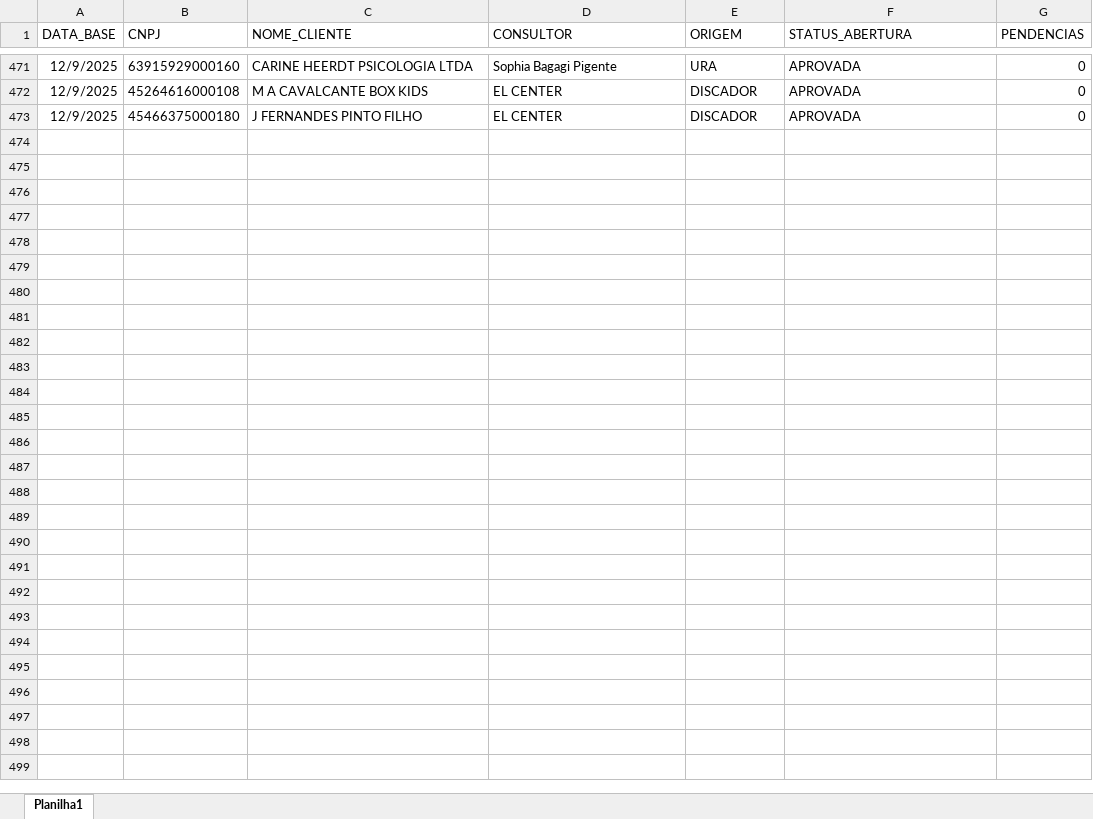
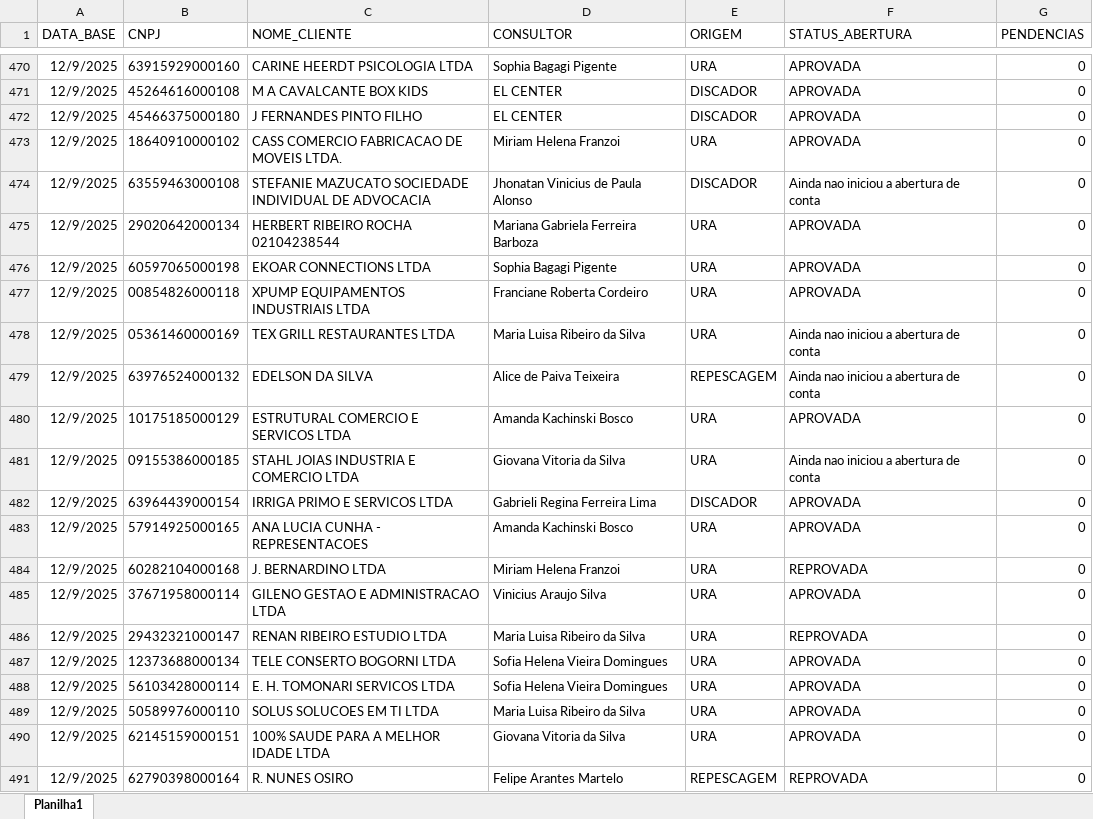
Before and after one commit to Augusto05/atlas, an Excel workbook: first-atlas/producao_2025-12.xlsx, sheet Planilha1, drawn as a sheet; only a part is shown, gaps mark what is left out; values as stored, in another font and other column widths than the file's, no borders; the diff covers the shown part only; the diff names each change by its address in the sheet, - before the commit and + after, or states it on an @@ line.

Commit message:
updated balde and producao - base 11/12/2025

```diff
--- a/first-atlas/producao_2025-12.xlsx (sheet Planilha1)
+++ b/first-atlas/producao_2025-12.xlsx (sheet Planilha1)
+row 473: 12/9/2025 | 18640910000102 | CASS COMERCIO FABRICACAO DE MOVEIS LTDA. | Miriam Helena Franzoi | URA | APROVADA | 0
+row 474: 12/9/2025 | 63559463000108 | STEFANIE MAZUCATO SOCIEDADE INDIVIDUAL DE ADVOCACIA | Jhonatan Vinicius de Paula Alonso | DISCADOR | Ainda nao iniciou a abertura de conta | 0
+row 475: 12/9/2025 | 29020642000134 | HERBERT RIBEIRO ROCHA 02104238544 | Mariana Gabriela Ferreira Barboza | URA | APROVADA | 0
+row 476: 12/9/2025 | 60597065000198 | EKOAR CONNECTIONS LTDA | Sophia Bagagi Pigente | URA | APROVADA | 0
+row 477: 12/9/2025 | 00854826000118 | XPUMP EQUIPAMENTOS INDUSTRIAIS LTDA | Franciane Roberta Cordeiro | URA | APROVADA | 0
+row 478: 12/9/2025 | 05361460000169 | TEX GRILL RESTAURANTES LTDA | Maria Luisa Ribeiro da Silva | URA | Ainda nao iniciou a abertura de conta | 0
+row 479: 12/9/2025 | 63976524000132 | EDELSON DA SILVA | Alice de Paiva Teixeira | REPESCAGEM | Ainda nao iniciou a abertura de conta | 0
+row 480: 12/9/2025 | 10175185000129 | ESTRUTURAL COMERCIO E SERVICOS LTDA | Amanda Kachinski Bosco | URA | APROVADA | 0
+row 481: 12/9/2025 | 09155386000185 | STAHL JOIAS INDUSTRIA E COMERCIO LTDA | Giovana Vitoria da Silva | URA | Ainda nao iniciou a abertura de conta | 0
+row 482: 12/9/2025 | 63964439000154 | IRRIGA PRIMO E SERVICOS LTDA | Gabrieli Regina Ferreira Lima | DISCADOR | APROVADA | 0
+row 483: 12/9/2025 | 57914925000165 | ANA LUCIA CUNHA - REPRESENTACOES | Amanda Kachinski Bosco | URA | APROVADA | 0
+row 484: 12/9/2025 | 60282104000168 | J. BERNARDINO LTDA | Miriam Helena Franzoi | URA | REPROVADA | 0
+row 485: 12/9/2025 | 37671958000114 | GILENO GESTAO E ADMINISTRACAO LTDA | Vinicius Araujo Silva | URA | APROVADA | 0
+row 486: 12/9/2025 | 29432321000147 | RENAN RIBEIRO ESTUDIO LTDA | Maria Luisa Ribeiro da Silva | URA | REPROVADA | 0
+row 487: 12/9/2025 | 12373688000134 | TELE CONSERTO BOGORNI LTDA | Sofia Helena Vieira Domingues | URA | APROVADA | 0
+row 488: 12/9/2025 | 56103428000114 | E. H. TOMONARI SERVICOS LTDA | Sofia Helena Vieira Domingues | URA | APROVADA | 0
+row 489: 12/9/2025 | 50589976000110 | SOLUS SOLUCOES EM TI LTDA | Maria Luisa Ribeiro da Silva | URA | APROVADA | 0
+row 490: 12/9/2025 | 62145159000151 | 100% SAUDE PARA A MELHOR IDADE LTDA | Giovana Vitoria da Silva | URA | APROVADA | 0
+row 491: 12/9/2025 | 62790398000164 | R. NUNES OSIRO | Felipe Arantes Martelo | REPESCAGEM | REPROVADA | 0
```
Also changed, not shown: 85 added rows, 1 removed row and 16 edited cells elsewhere in this sheet, first-atlas/balde_2025-11.xlsx.
